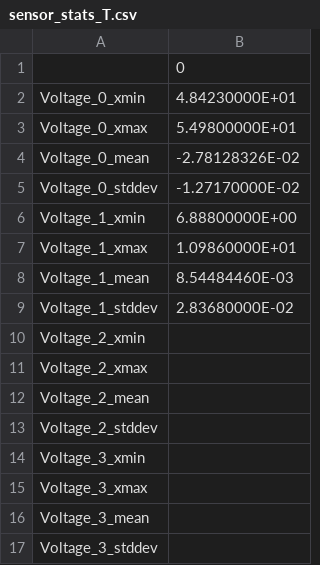
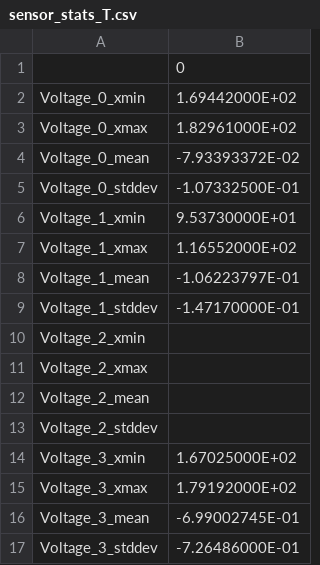
Before and after one commit to b-pardi/SurfaceForcePlotter, a CSV file: output/sensor_stats_T.csv, drawn as a sheet.

```diff
--- a/output/sensor_stats_T.csv
+++ b/output/sensor_stats_T.csv
@@ -1,10 +1,10 @@
 ,0
-Voltage_0_xmin,4.84230000E+01
-Voltage_0_xmax,5.49800000E+01
-Voltage_0_mean,-2.78128326E-02
-Voltage_0_stddev,-1.27170000E-02
-Voltage_1_xmin,6.88800000E+00
-Voltage_1_xmax,1.09860000E+01
-Voltage_1_mean,8.54484460E-03
-Voltage_1_stddev,2.83680000E-02
+Voltage_0_xmin,1.69442000E+02
+Voltage_0_xmax,1.82961000E+02
+Voltage_0_mean,-7.93393372E-02
+Voltage_0_stddev,-1.07332500E-01
+Voltage_1_xmin,9.53730000E+01
+Voltage_1_xmax,1.16552000E+02
+Voltage_1_mean,-1.06223797E-01
+Voltage_1_stddev,-1.47170000E-01
 Voltage_2_xmin,
@@ -13,5 +13,5 @@ Voltage_2_mean,
 Voltage_2_stddev,
-Voltage_3_xmin,
-Voltage_3_xmax,
-Voltage_3_mean,
-Voltage_3_stddev,
+Voltage_3_xmin,1.67025000E+02
+Voltage_3_xmax,1.79192000E+02
+Voltage_3_mean,-6.99002745E-01
+Voltage_3_stddev,-7.26486000E-01
```
Also changed, not shown: output/sensor_stats.csv, 10 other files.
